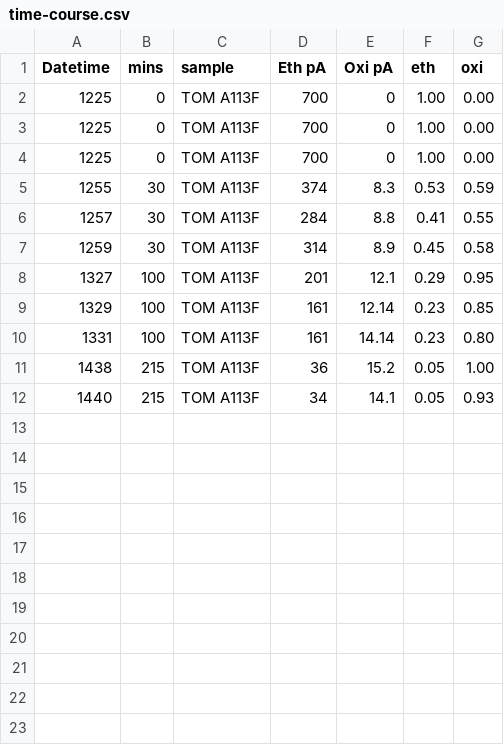
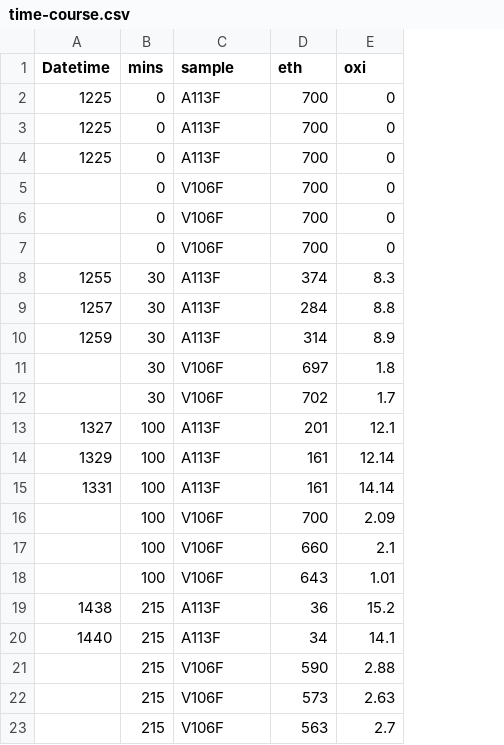
Before and after one commit to dacarlin/chemcomm-tmo, a CSV file: figures/time-course.csv, drawn as a sheet; removed rows and columns are numbered as before the commit, all else as after; the diff names each change by its address in the sheet, - before the commit and + after, or states it on an @@ line.

```diff
--- a/figures/time-course.csv
+++ b/figures/time-course.csv
-column F (eth), rows 2-12: 1.00 | 1.00 | 1.00 | 0.53 | 0.41 | 0.45 | 0.29 | 0.23 | 0.23 | 0.05 | 0.05
-column G (oxi), rows 2-12: 0.00 | 0.00 | 0.00 | 0.59 | 0.55 | 0.58 | 0.95 | 0.85 | 0.80 | 1.00 | 0.93
-D1: Eth pA
+D1: eth
-E1: Oxi pA
+E1: oxi
-C2:C4 (sample): TOM A113F
+C2:C4 (sample): A113F
+row 5:  | 0 | V106F | 700 | 0
+row 6:  | 0 | V106F | 700 | 0
+row 7:  | 0 | V106F | 700 | 0
-C8:C10 (sample): TOM A113F
+C8:C10 (sample): A113F
+row 11:  | 30 | V106F | 697 | 1.8
+row 12:  | 30 | V106F | 702 | 1.7
-C13:C15 (sample): TOM A113F
+C13:C15 (sample): A113F
+row 16:  | 100 | V106F | 700 | 2.09
+row 17:  | 100 | V106F | 660 | 2.1
+row 18:  | 100 | V106F | 643 | 1.01
-C19:C20 (sample): TOM A113F
+C19:C20 (sample): A113F
+row 21:  | 215 | V106F | 590 | 2.88
+row 22:  | 215 | V106F | 573 | 2.63
+row 23:  | 215 | V106F | 563 | 2.7
```
Also changed, not shown: figures/variants.csv, 18 other files.
